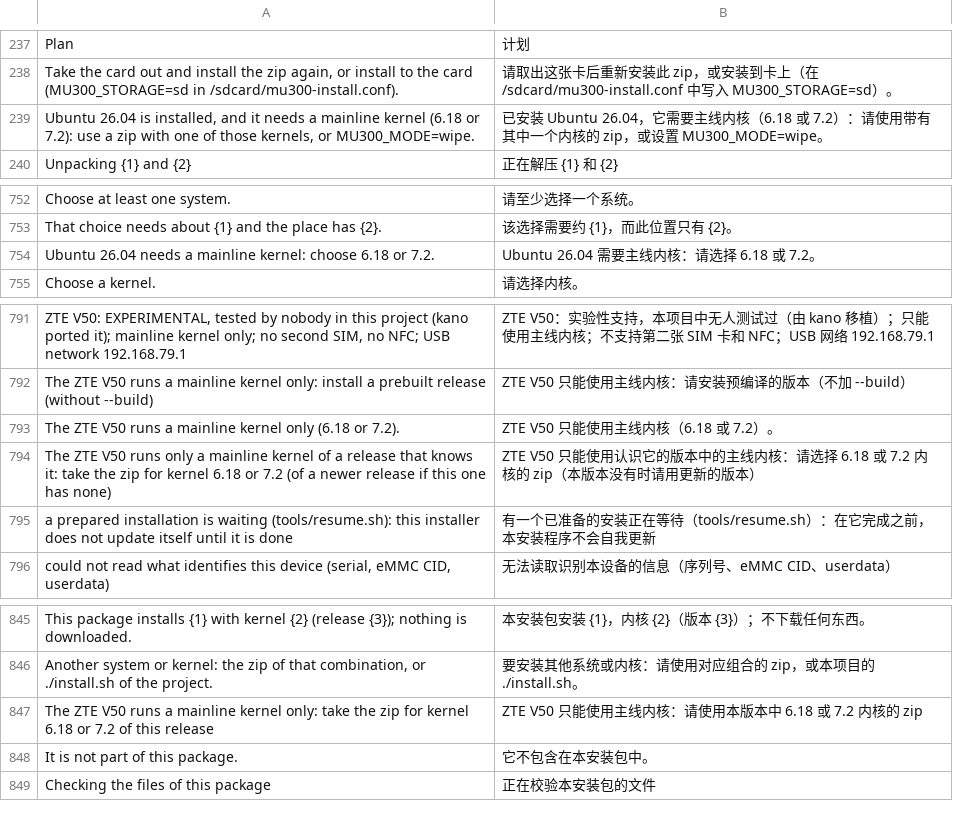
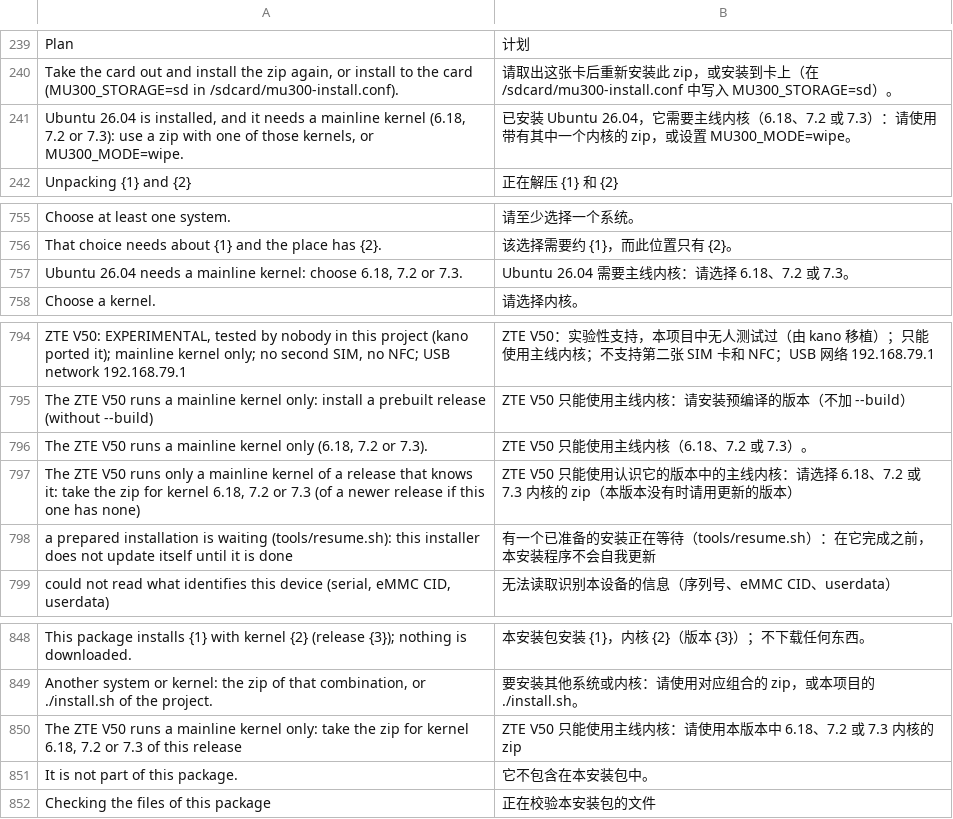
Before and after one commit to liuwang97/mu300-wrt, a TSV file: i18n/zh.tsv, drawn as a sheet; only a part is shown, gaps mark what is left out; the diff covers the shown part only.

```diff
--- a/i18n/zh.tsv
+++ b/i18n/zh.tsv
@@ -238,3 +240,3 @@ Plan	计划
 Take the card out and install the zip again, or install to the card (MU300_STORAGE=sd in /sdcard/mu300-install.conf).	请取出这张卡后重新安装此 zip，或安装到卡上（在 /sdcard/mu300-install.conf 中写入 MU300_STORAGE=sd）。
-Ubuntu 26.04 is installed, and it needs a mainline kernel (6.18 or 7.2): use a zip with one of those kernels, or MU300_MODE=wipe.	已安装 Ubuntu 26.04，它需要主线内核（6.18 或 7.2）：请使用带有其中一个内核的 zip，或设置 MU300_MODE=wipe。
+Ubuntu 26.04 is installed, and it needs a mainline kernel (6.18, 7.2 or 7.3): use a zip with one of those kernels, or MU300_MODE=wipe.	已安装 Ubuntu 26.04，它需要主线内核（6.18、7.2 或 7.3）：请使用带有其中一个内核的 zip，或设置 MU300_MODE=wipe。
 Unpacking {1} and {2}	正在解压 {1} 和 {2}
@@ -753,3 +756,3 @@ Choose at least one system.	请至少选择一个系统。
 That choice needs about {1} and the place has {2}.	该选择需要约 {1}，而此位置只有 {2}。
-Ubuntu 26.04 needs a mainline kernel: choose 6.18 or 7.2.	Ubuntu 26.04 需要主线内核：请选择 6.18 或 7.2。
+Ubuntu 26.04 needs a mainline kernel: choose 6.18, 7.2 or 7.3.	Ubuntu 26.04 需要主线内核：请选择 6.18、7.2 或 7.3。
 Choose a kernel.	请选择内核。
@@ -792,4 +795,4 @@ ZTE V50: EXPERIMENTAL, tested by nobody in this project (kano ported it); mainli
 The ZTE V50 runs a mainline kernel only: install a prebuilt release (without --build)	ZTE V50 只能使用主线内核：请安装预编译的版本（不加 --build）
-The ZTE V50 runs a mainline kernel only (6.18 or 7.2).	ZTE V50 只能使用主线内核（6.18 或 7.2）。
-The ZTE V50 runs only a mainline kernel of a release that knows it: take the zip for kernel 6.18 or 7.2 (of a newer release if this one has none)	ZTE V50 只能使用认识它的版本中的主线内核：请选择 6.18 或 7.2 内核的 zip（本版本没有时请用更新的版本）
+The ZTE V50 runs a mainline kernel only (6.18, 7.2 or 7.3).	ZTE V50 只能使用主线内核（6.18、7.2 或 7.3）。
+The ZTE V50 runs only a mainline kernel of a release that knows it: take the zip for kernel 6.18, 7.2 or 7.3 (of a newer release if this one has none)	ZTE V50 只能使用认识它的版本中的主线内核：请选择 6.18、7.2 或 7.3 内核的 zip（本版本没有时请用更新的版本）
 a prepared installation is waiting (tools/resume.sh): this installer does not update itself until it is done	有一个已准备的安装正在等待（tools/resume.sh）：在它完成之前，本安装程序不会自我更新
@@ -846,3 +849,3 @@ This package installs {1} with kernel {2} (release {3}); nothing is downloaded.
 Another system or kernel: the zip of that combination, or ./install.sh of the project.	要安装其他系统或内核：请使用对应组合的 zip，或本项目的 ./install.sh。
-The ZTE V50 runs a mainline kernel only: take the zip for kernel 6.18 or 7.2 of this release	ZTE V50 只能使用主线内核：请使用本版本中 6.18 或 7.2 内核的 zip
+The ZTE V50 runs a mainline kernel only: take the zip for kernel 6.18, 7.2 or 7.3 of this release	ZTE V50 只能使用主线内核：请使用本版本中 6.18、7.2 或 7.3 内核的 zip
 It is not part of this package.	它不包含在本安装包中。
```
Also changed, not shown: 4 added rows, 1 removed row and 14 edited cells elsewhere in this file, i18n/tr.tsv, 8 other files.
